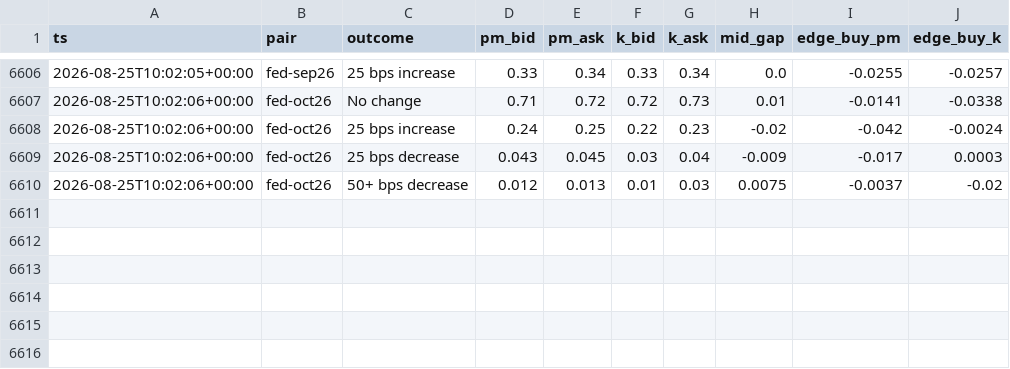
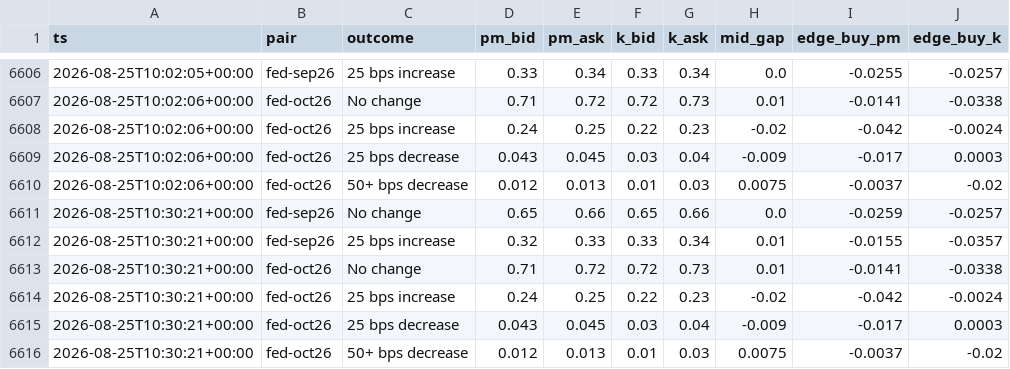
Before and after one commit to d1mplee/test_Pol, a CSV file: data/h6_divergences.csv, drawn as a sheet; only a part is shown, gaps mark what is left out.

```diff
--- a/data/h6_divergences.csv
+++ b/data/h6_divergences.csv
@@ -6610 +6610,7 @@ ts,pair,outcome,pm_bid,pm_ask,k_bid,k_ask,mid_gap,edge_buy_pm,edge_buy_k
 2026-08-25T10:02:06+00:00,fed-oct26,50+ bps decrease,0.012,0.013,0.01,0.03,0.0075,-0.0037,-0.02
+2026-08-25T10:30:21+00:00,fed-sep26,No change,0.65,0.66,0.65,0.66,0.0,-0.0259,-0.0257
+2026-08-25T10:30:21+00:00,fed-sep26,25 bps increase,0.32,0.33,0.33,0.34,0.01,-0.0155,-0.0357
+2026-08-25T10:30:21+00:00,fed-oct26,No change,0.71,0.72,0.72,0.73,0.01,-0.0141,-0.0338
+2026-08-25T10:30:21+00:00,fed-oct26,25 bps increase,0.24,0.25,0.22,0.23,-0.02,-0.042,-0.0024
+2026-08-25T10:30:21+00:00,fed-oct26,25 bps decrease,0.043,0.045,0.03,0.04,-0.009,-0.017,0.0003
+2026-08-25T10:30:21+00:00,fed-oct26,50+ bps decrease,0.012,0.013,0.01,0.03,0.0075,-0.0037,-0.02
```
Also changed, not shown: 1 other file.
